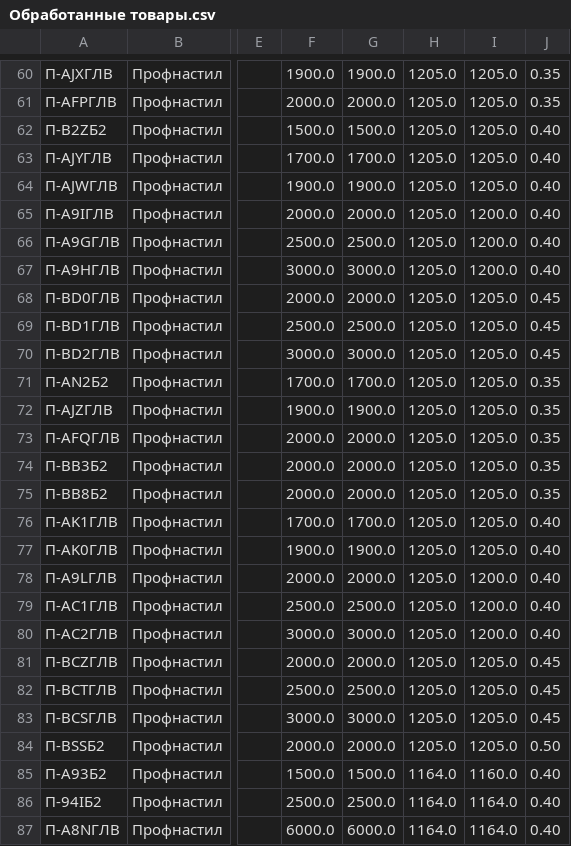
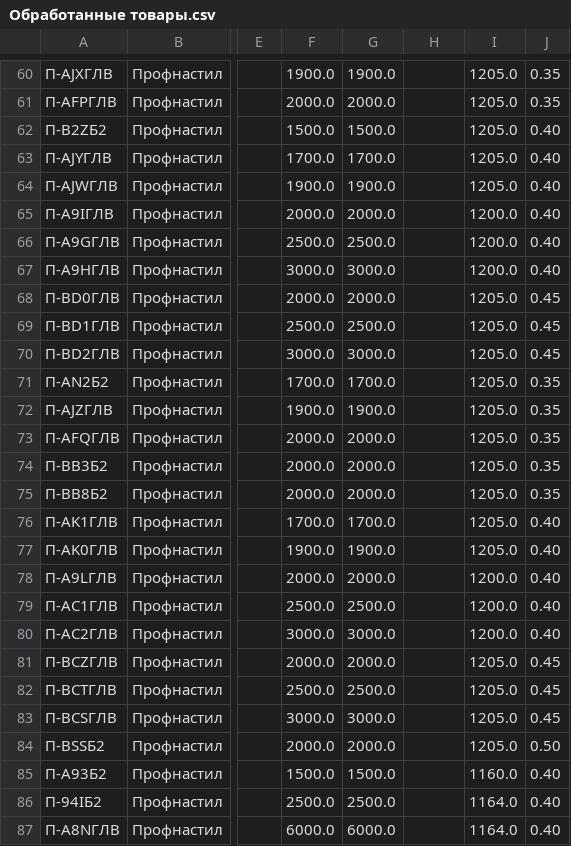
Before and after one commit to steelzhi/fence-counter, a CSV file: Обработанные товары.csv, drawn as a sheet; only a part is shown, gaps mark what is left out; the diff covers the shown part only; the diff names each change by its address in the sheet, - before the commit and + after, or states it on an @@ line.

```diff
--- a/Обработанные товары.csv
+++ b/Обработанные товары.csv
-H60:H84: 1205.0
+H60:H84: (empty)
-H85:H87: 1164.0
+H85:H87: (empty)
```
Also changed, not shown: 137 edited cells elsewhere in this file, Необработанные товары.csv, 5 other files.
